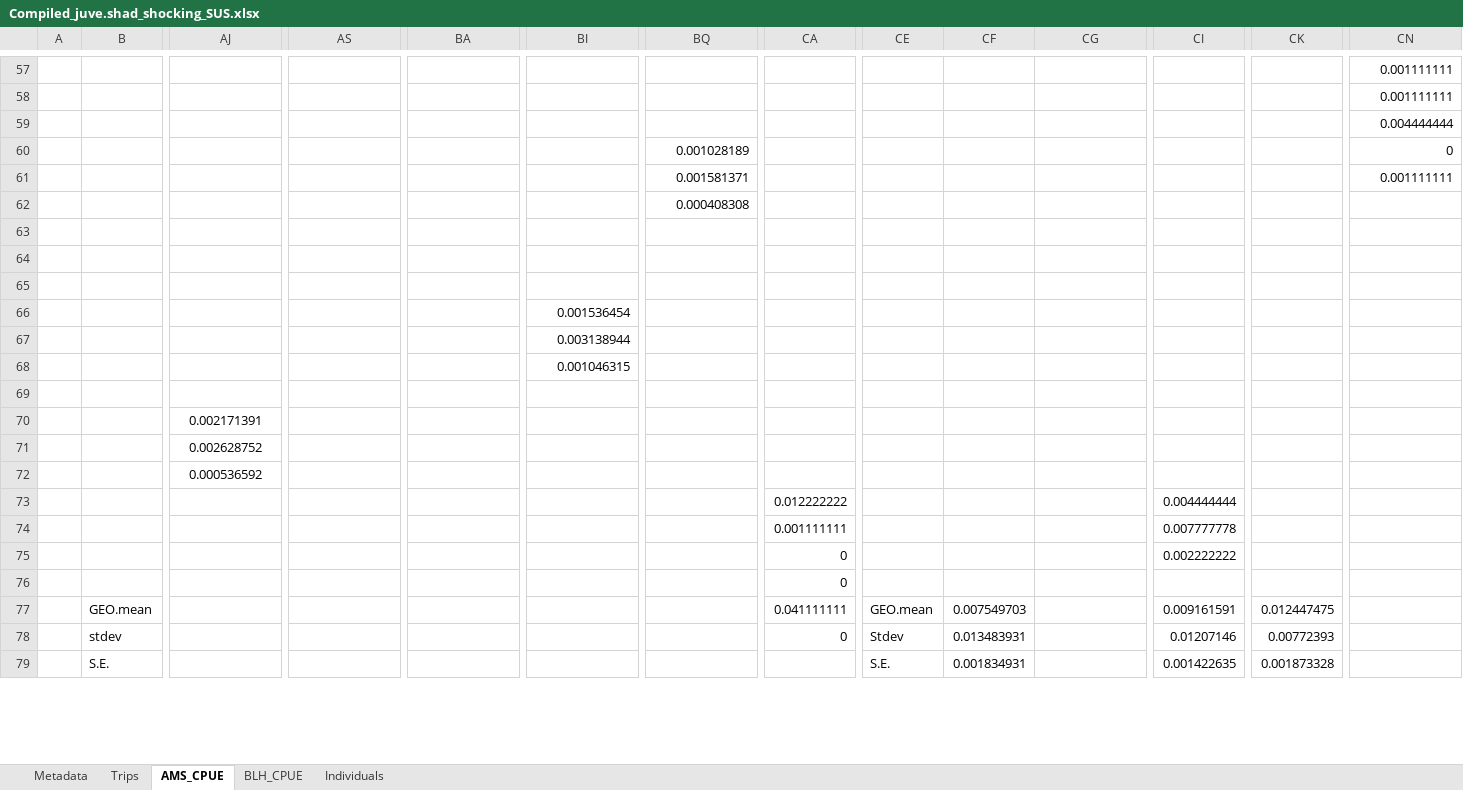
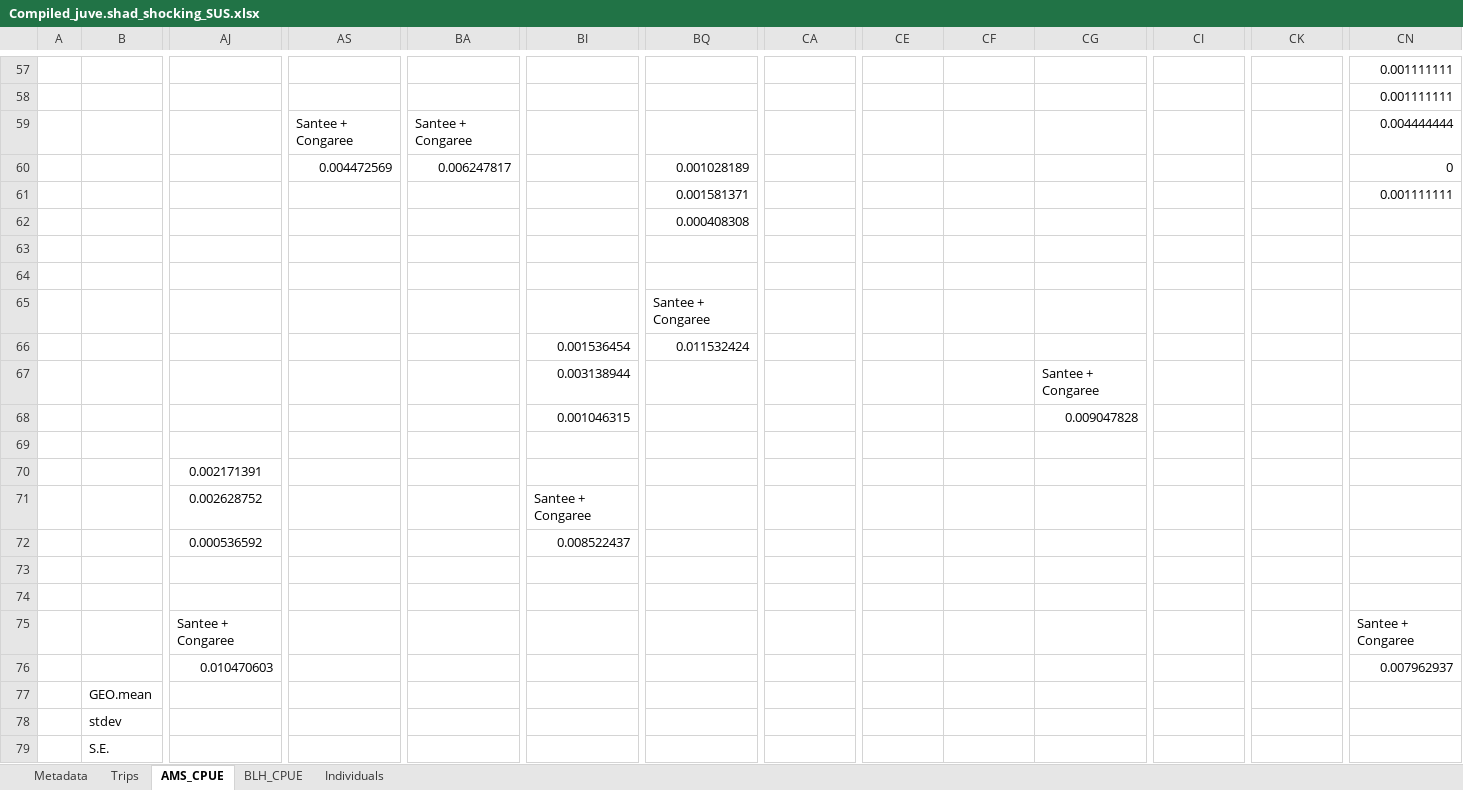
Before and after one commit to K-Hoffstats/JAI, an Excel workbook: Writing/Compiled_juve.shad_shocking_SUS.xlsx, sheet AMS_CPUE, drawn as a sheet; only a part is shown, gaps mark what is left out; values as stored, in another font and other column widths than the file's, no borders; charts and pictures not drawn; removed rows and columns are numbered as before the commit, all else as after; rows hold the shown columns only; the diff covers the shown part only; the diff names each change by its address in the sheet, - before the commit and + after, or states it on an @@ line.

Commit message:
Add files via upload

```diff
--- a/Writing/Compiled_juve.shad_shocking_SUS.xlsx (sheet AMS_CPUE)
+++ b/Writing/Compiled_juve.shad_shocking_SUS.xlsx (sheet AMS_CPUE)
-AS59: (empty)
+AS59: Santee + Congaree
-BA59: (empty)
+BA59: Santee + Congaree
-AS60: (empty)
+AS60: 0.004472569
-BA60: (empty)
+BA60: 0.006247817
-BQ65: (empty)
+BQ65: Santee + Congaree
-BQ66: (empty)
+BQ66: 0.011532424
-CG67: (empty)
+CG67: Santee + Congaree
-CG68: (empty)
+CG68: 0.009047828
-BI71: (empty)
+BI71: Santee + Congaree
-BI72: (empty)
+BI72: 0.008522437
-row 73:  |  |  |  |  |  |  | 0.012222222 |  |  |  | 0.004444444
-row 74:  |  |  |  |  |  |  | 0.001111111 |  |  |  | 0.007777778
-row 75:  |  |  |  |  |  |  | 0 |  |  |  | 0.002222222
-row 76:  |  |  |  |  |  |  | 0
+row 73: (empty)
+row 74: (empty)
+row 75:  |  | Santee + Congaree |  |  |  |  |  |  |  |  |  |  | Santee + Congaree
+row 76:  |  | 0.010470603 |  |  |  |  |  |  |  |  |  |  | 0.007962937
-CA77: 0.041111111
+CA77: (empty)
-CE77: GEO.mean
+CE77: (empty)
-CF77: 0.007549703
+CF77: (empty)
-CI77: 0.009161591
+CI77: (empty)
-CK77: 0.012447475
+CK77: (empty)
-CA78: 0
+CA78: (empty)
-CE78: Stdev
+CE78: (empty)
-CF78: 0.013483931
+CF78: (empty)
-CI78: 0.01207146
+CI78: (empty)
-CK78: 0.00772393
+CK78: (empty)
-CE79: S.E.
+CE79: (empty)
-CF79: 0.001834931
+CF79: (empty)
-CI79: 0.001422635
+CI79: (empty)
-CK79: 0.001873328
+CK79: (empty)
```
Also changed, not shown: 4 added rows, 4 removed rows and 45 edited cells elsewhere in this sheet, charts or pictures.
